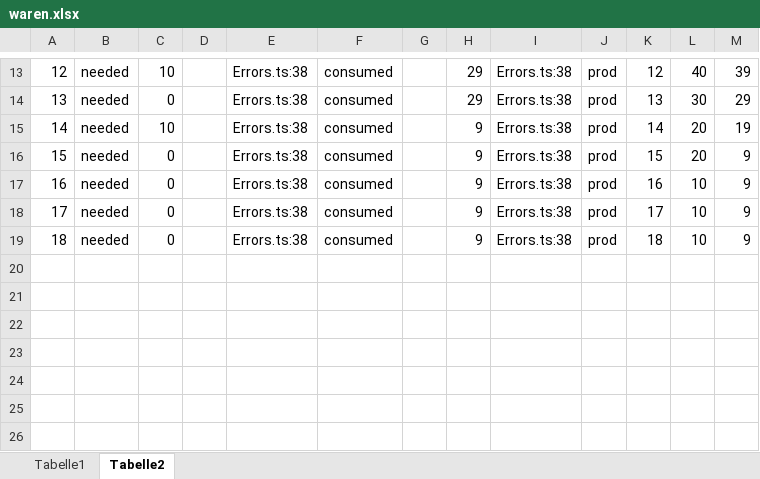
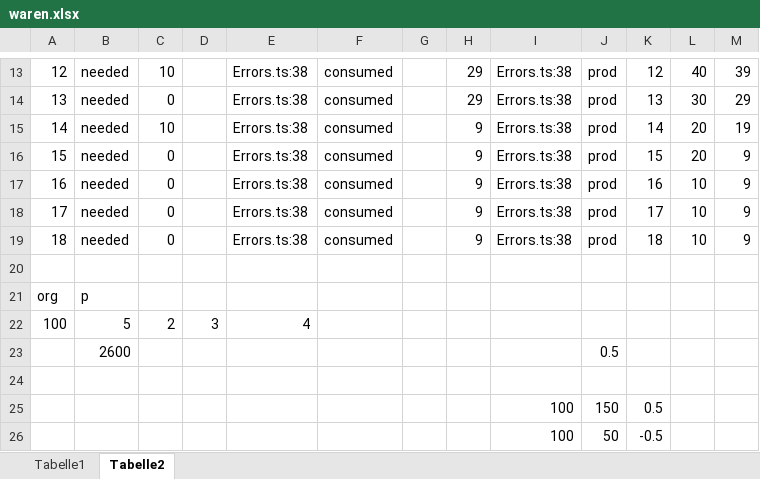
Before and after one commit to uwei/jassijs, an Excel workbook: client/game/waren.xlsx, sheet Tabelle2, drawn as a sheet; only a part is shown, gaps mark what is left out; values as stored, in another font and other column widths than the file's, no borders; the diff names each change by its address in the sheet, - before the commit and + after, or states it on an @@ line.

```diff
--- a/client/game/waren.xlsx (sheet Tabelle2)
+++ b/client/game/waren.xlsx (sheet Tabelle2)
+row 20: (empty)
+row 21: org | p
+row 22: 100 | 5 | 2 | 3 | 4
+row 23:  | 2600 |  |  |  |  |  |  |  | 0.5
+row 24: (empty)
+row 25:  |  |  |  |  |  |  |  | 100 | 150 | 0.5
+row 26:  |  |  |  |  |  |  |  | 100 | 50 | -0.5
```
Also changed, not shown: sheet Tabelle1, formulas that keep their value, 12 other files.
